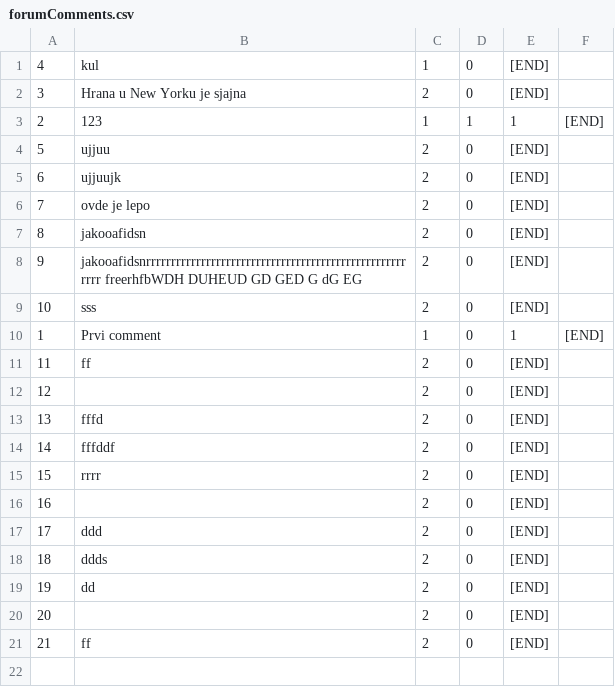
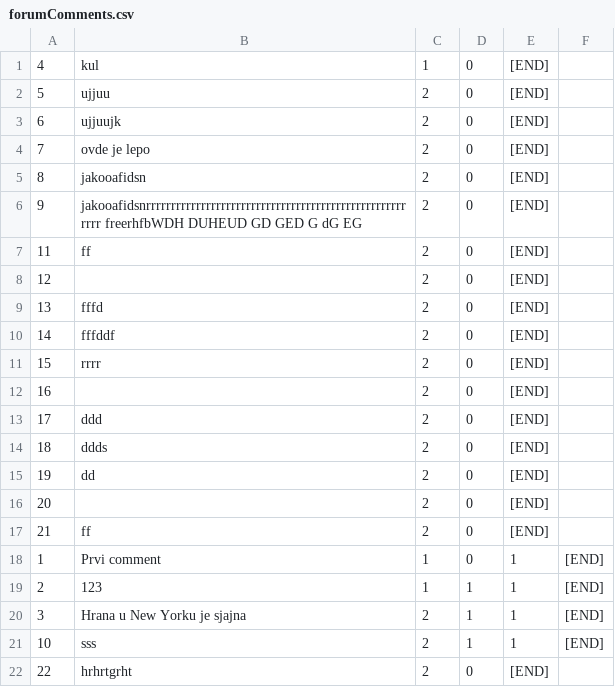
Before and after one commit to urosjevtic/SIMS-project, a CSV file: InitialProject/InitialProject/Resources/Data/forumComments.csv, drawn as a sheet.

Commit message:
Forum skoro gotov

```diff
--- a/InitialProject/InitialProject/Resources/Data/forumComments.csv
+++ b/InitialProject/InitialProject/Resources/Data/forumComments.csv
@@ -1,4 +1,2 @@
 4|kul|1|0|[END]
-3|Hrana u New Yorku je sjajna|2|0|[END]
-2|123|1|1|1|[END]
 5|ujjuu|2|0|[END]
@@ -8,4 +6,2 @@
 9|jakooafidsnrrrrrrrrrrrrrrrrrrrrrrrrrrrrrrrrrrrrrrrrrrrrrrrrrrrrrrrr  freerhfbWDH DUHEUD GD GED G dG EG|2|0|[END]
-10|sss|2|0|[END]
-1|Prvi comment|1|0|1|[END]
 11|ff|2|0|[END]
@@ -21 +17,6 @@
 21|ff|2|0|[END]
+1|Prvi comment|1|0|1|[END]
+2|123|1|1|1|[END]
+3|Hrana u New Yorku je sjajna|2|1|1|[END]
+10|sss|2|1|1|[END]
+22|hrhrtgrht|2|0|[END]
```
Also changed, not shown: InitialProject/InitialProject/Resources/Data/forums.csv, 17 other files.
